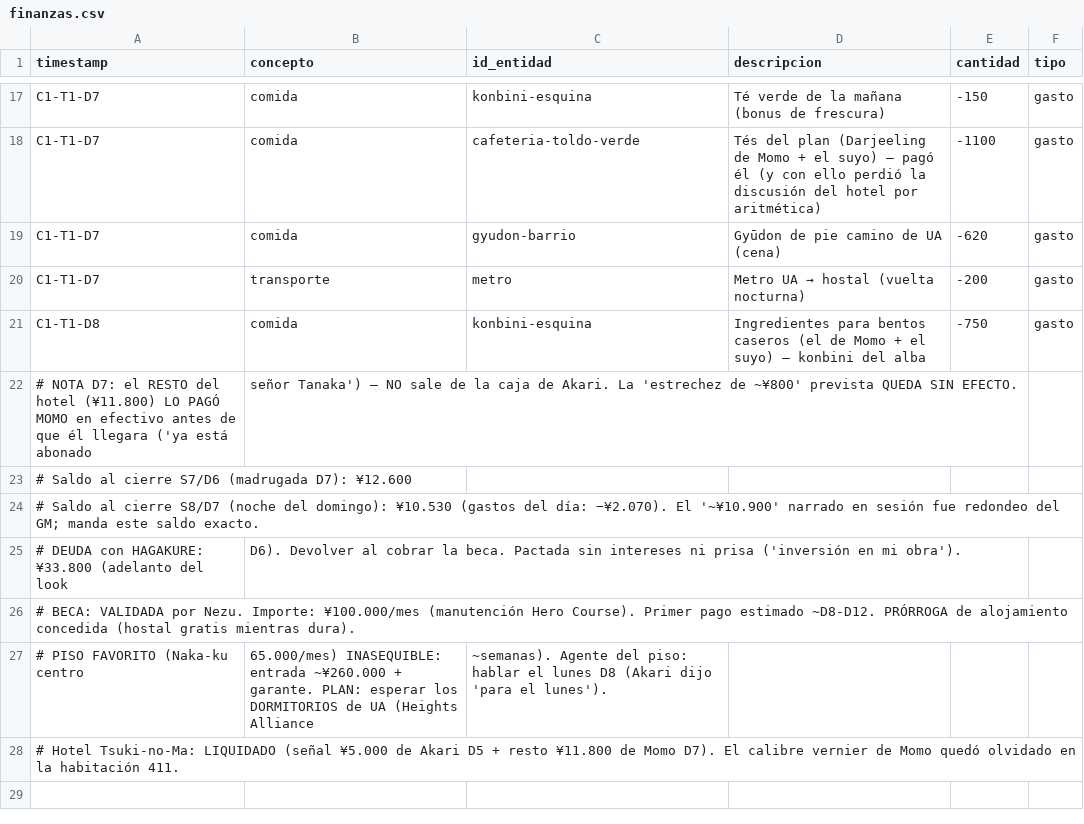
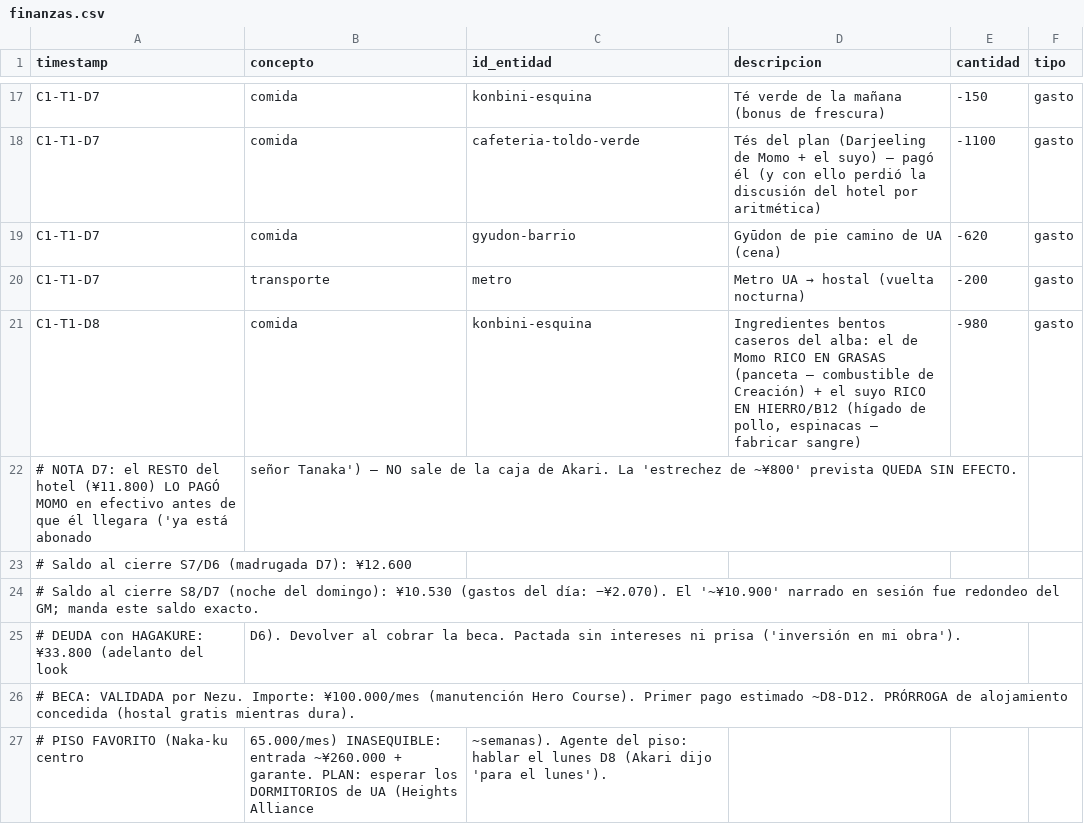
Before and after one commit to linusmandrake/rpg-myheroacademia-pc-pendiente, a CSV file: registros/finanzas.csv, drawn as a sheet; only a part is shown, gaps mark what is left out; the shorter side is filled out with more unchanged rows.

Commit message:
auto-sync 2026-07-03 12:50

```diff
--- a/registros/finanzas.csv
+++ b/registros/finanzas.csv
@@ -20,3 +20,3 @@ C1-T1-D7,comida,gyudon-barrio,Gyūdon de pie camino de UA (cena),-620,gasto
 C1-T1-D7,transporte,metro,Metro UA → hostal (vuelta nocturna),-200,gasto
-C1-T1-D8,comida,konbini-esquina,Ingredientes para bentos caseros (el de Momo + el suyo) — konbini del alba,-750,gasto
+C1-T1-D8,comida,konbini-esquina,"Ingredientes bentos caseros del alba: el de Momo RICO EN GRASAS (panceta — combustible de Creación) + el suyo RICO EN HIERRO/B12 (hígado de pollo, espinacas — fabricar sangre)",-980,gasto
 # NOTA D7: el RESTO del hotel (¥11.800) LO PAGÓ MOMO en efectivo antes de que él llegara ('ya está abonado, señor Tanaka') — NO sale de la caja de Akari. La 'estrechez de ~¥800' prevista QUEDA SIN EFECTO.
```
